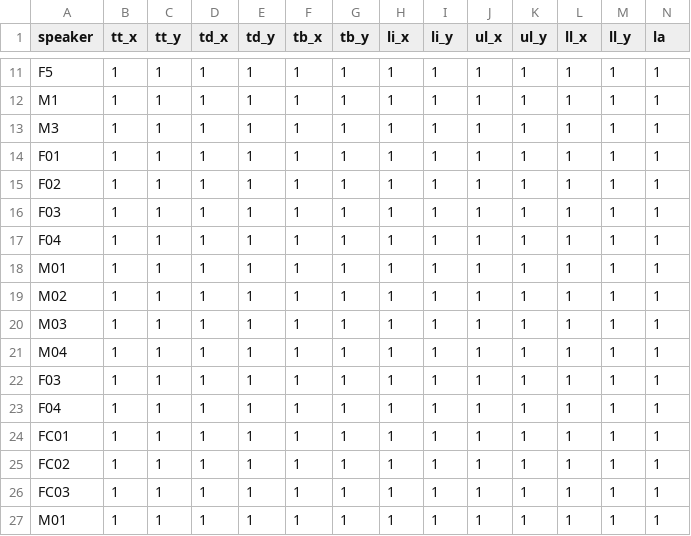
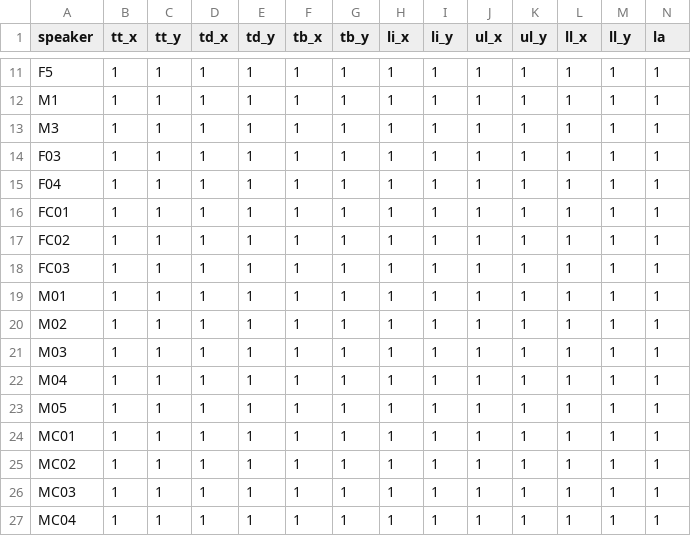
Before and after one commit to XiaoshanHsj/articulatory_inversion, a CSV file: Preprocessing/articulators_per_speaker.csv, drawn as a sheet; only a part is shown, gaps mark what is left out; the shorter side is filled out with more unchanged rows; rows hold the shown columns only; the diff names each change by its address in the sheet, - before the commit and + after, or states it on an @@ line.

Commit message:
在csv中删除了Haskins

```diff
--- a/Preprocessing/articulators_per_speaker.csv
+++ b/Preprocessing/articulators_per_speaker.csv
-row 14: F01 | 1 | 1 | 1 | 1 | 1 | 1 | 1 | 1 | 1 | 1 | 1 | 1 | 1
-row 15: F02 | 1 | 1 | 1 | 1 | 1 | 1 | 1 | 1 | 1 | 1 | 1 | 1 | 1
-row 16: F03 | 1 | 1 | 1 | 1 | 1 | 1 | 1 | 1 | 1 | 1 | 1 | 1 | 1
-row 17: F04 | 1 | 1 | 1 | 1 | 1 | 1 | 1 | 1 | 1 | 1 | 1 | 1 | 1
-row 18: M01 | 1 | 1 | 1 | 1 | 1 | 1 | 1 | 1 | 1 | 1 | 1 | 1 | 1
-row 19: M02 | 1 | 1 | 1 | 1 | 1 | 1 | 1 | 1 | 1 | 1 | 1 | 1 | 1
-row 20: M03 | 1 | 1 | 1 | 1 | 1 | 1 | 1 | 1 | 1 | 1 | 1 | 1 | 1
-row 21: M04 | 1 | 1 | 1 | 1 | 1 | 1 | 1 | 1 | 1 | 1 | 1 | 1 | 1
```
